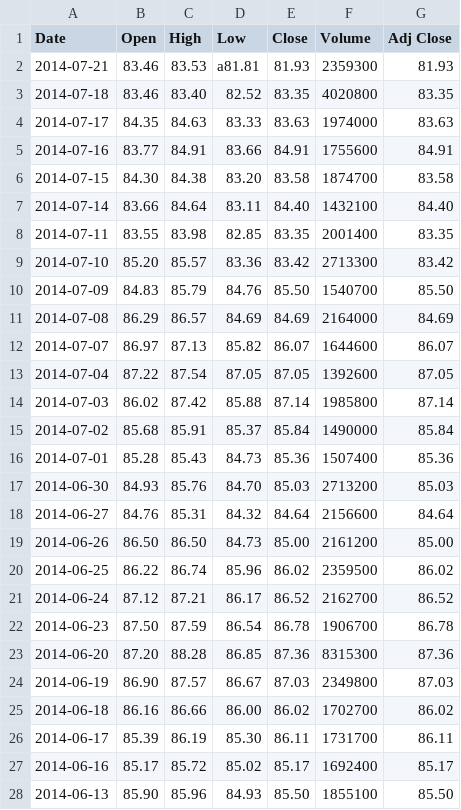
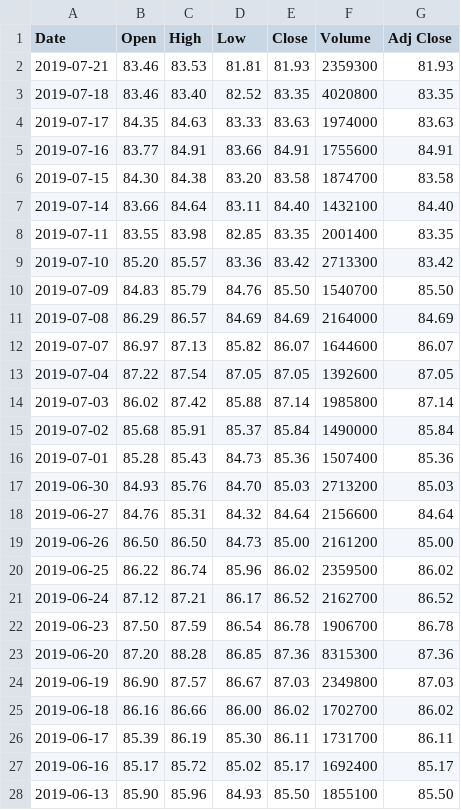
Before and after one commit to balajidileepkumar/Python_MachineLearning, a CSV file: msft.csv, drawn as a sheet; only a part is shown; the diff covers the shown part only.

```diff
--- a/msft.csv
+++ b/msft.csv
@@ -1,28 +1,28 @@
 Date,Open,High,Low,Close,Volume,Adj Close
-2014-07-21,83.46,83.53,a81.81,81.93,2359300,81.93
-2014-07-18,83.46,83.40,82.52,83.35,4020800,83.35
-2014-07-17,84.35,84.63,83.33,83.63,1974000,83.63
-2014-07-16,83.77,84.91,83.66,84.91,1755600,84.91
-2014-07-15,84.30,84.38,83.20,83.58,1874700,83.58
-2014-07-14,83.66,84.64,83.11,84.40,1432100,84.40
-2014-07-11,83.55,83.98,82.85,83.35,2001400,83.35
-2014-07-10,85.20,85.57,83.36,83.42,2713300,83.42
-2014-07-09,84.83,85.79,84.76,85.50,1540700,85.50
-2014-07-08,86.29,86.57,84.69,84.69,2164000,84.69
-2014-07-07,86.97,87.13,85.82,86.07,1644600,86.07
-2014-07-04,87.22,87.54,87.05,87.05,1392600,87.05
-2014-07-03,86.02,87.42,85.88,87.14,1985800,87.14
-2014-07-02,85.68,85.91,85.37,85.84,1490000,85.84
-2014-07-01,85.28,85.43,84.73,85.36,1507400,85.36
-2014-06-30,84.93,85.76,84.70,85.03,2713200,85.03
-2014-06-27,84.76,85.31,84.32,84.64,2156600,84.64
-2014-06-26,86.50,86.50,84.73,85.00,2161200,85.00
-2014-06-25,86.22,86.74,85.96,86.02,2359500,86.02
-2014-06-24,87.12,87.21,86.17,86.52,2162700,86.52
-2014-06-23,87.50,87.59,86.54,86.78,1906700,86.78
-2014-06-20,87.20,88.28,86.85,87.36,8315300,87.36
-2014-06-19,86.90,87.57,86.67,87.03,2349800,87.03
-2014-06-18,86.16,86.66,86.00,86.02,1702700,86.02
-2014-06-17,85.39,86.19,85.30,86.11,1731700,86.11
-2014-06-16,85.17,85.72,85.02,85.17,1692400,85.17
-2014-06-13,85.90,85.96,84.93,85.50,1855100,85.50
+2019-07-21,83.46,83.53,81.81,81.93,2359300,81.93
+2019-07-18,83.46,83.40,82.52,83.35,4020800,83.35
+2019-07-17,84.35,84.63,83.33,83.63,1974000,83.63
+2019-07-16,83.77,84.91,83.66,84.91,1755600,84.91
+2019-07-15,84.30,84.38,83.20,83.58,1874700,83.58
+2019-07-14,83.66,84.64,83.11,84.40,1432100,84.40
+2019-07-11,83.55,83.98,82.85,83.35,2001400,83.35
+2019-07-10,85.20,85.57,83.36,83.42,2713300,83.42
+2019-07-09,84.83,85.79,84.76,85.50,1540700,85.50
+2019-07-08,86.29,86.57,84.69,84.69,2164000,84.69
+2019-07-07,86.97,87.13,85.82,86.07,1644600,86.07
+2019-07-04,87.22,87.54,87.05,87.05,1392600,87.05
+2019-07-03,86.02,87.42,85.88,87.14,1985800,87.14
+2019-07-02,85.68,85.91,85.37,85.84,1490000,85.84
+2019-07-01,85.28,85.43,84.73,85.36,1507400,85.36
+2019-06-30,84.93,85.76,84.70,85.03,2713200,85.03
+2019-06-27,84.76,85.31,84.32,84.64,2156600,84.64
+2019-06-26,86.50,86.50,84.73,85.00,2161200,85.00
+2019-06-25,86.22,86.74,85.96,86.02,2359500,86.02
+2019-06-24,87.12,87.21,86.17,86.52,2162700,86.52
+2019-06-23,87.50,87.59,86.54,86.78,1906700,86.78
+2019-06-20,87.20,88.28,86.85,87.36,8315300,87.36
+2019-06-19,86.90,87.57,86.67,87.03,2349800,87.03
+2019-06-18,86.16,86.66,86.00,86.02,1702700,86.02
+2019-06-17,85.39,86.19,85.30,86.11,1731700,86.11
+2019-06-16,85.17,85.72,85.02,85.17,1692400,85.17
+2019-06-13,85.90,85.96,84.93,85.50,1855100,85.50
```
Also changed, not shown: 118 edited cells elsewhere in this file, 31 other files.
